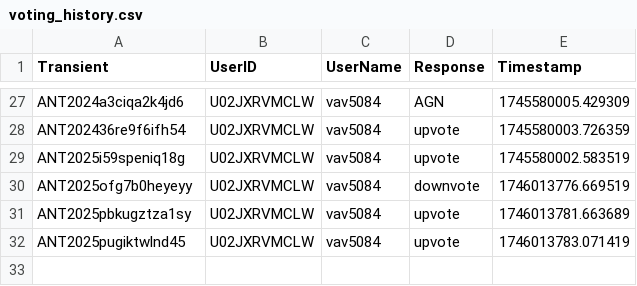
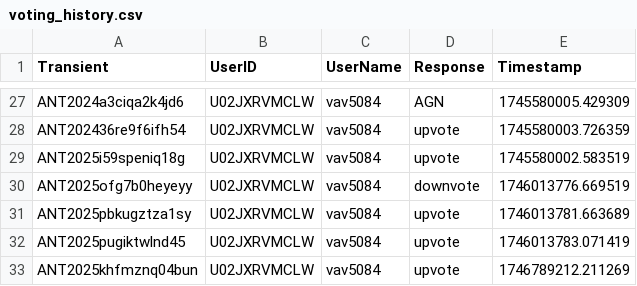
Before and after one commit to VTDA-Group/antares-filter-slackbots, a CSV file: data/nuclear-transients/voting_history.csv, drawn as a sheet; only a part is shown, gaps mark what is left out; the diff names each change by its address in the sheet, - before the commit and + after, or states it on an @@ line.

```diff
--- a/data/nuclear-transients/voting_history.csv
+++ b/data/nuclear-transients/voting_history.csv
+row 33: ANT2025khfmznq04bun | U02JXRVMCLW | vav5084 | upvote | 1746789212.211269
```
Also changed, not shown: data/LAISS_anomalies/voting_history.csv, data/superphot-plus/voting_history.csv.
